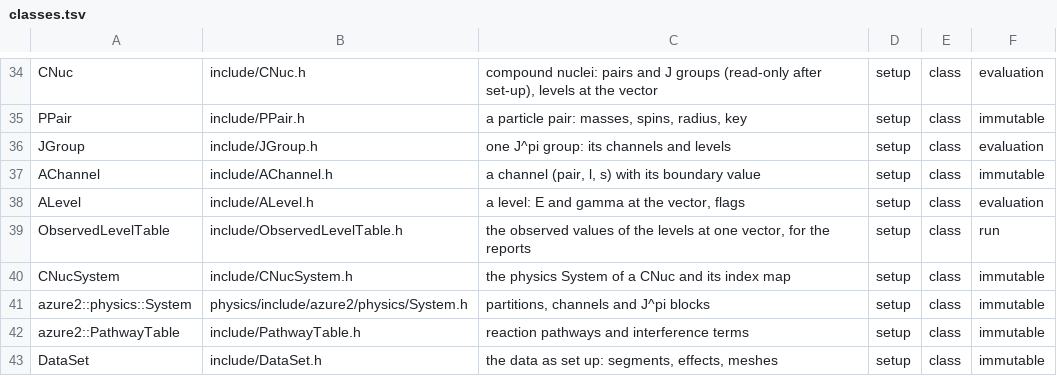
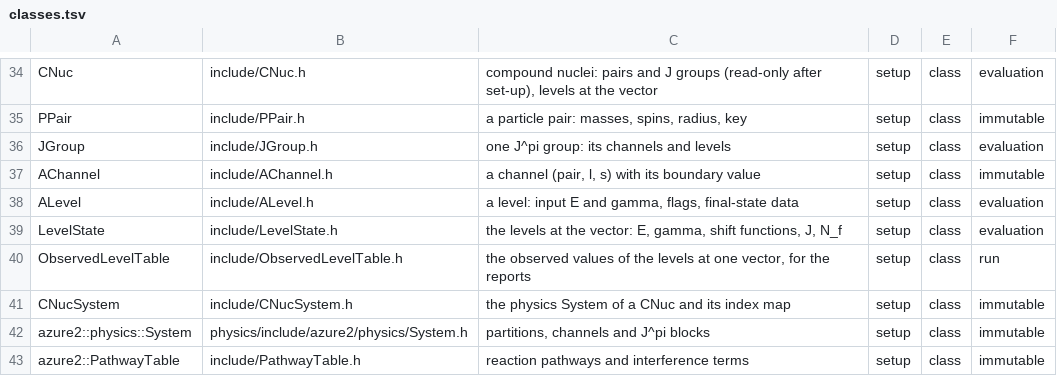
Before and after one commit to AZURE2DEV/AZURE2, a TSV file: docs/source/developer/figures/classes.tsv, drawn as a sheet; only a part is shown, gaps mark what is left out; the shorter side is filled out with more unchanged rows.

```diff
--- a/docs/source/developer/figures/classes.tsv
+++ b/docs/source/developer/figures/classes.tsv
@@ -37,3 +37,4 @@ JGroup	include/JGroup.h	one J^pi group: its channels and levels	setup	class	eval
 AChannel	include/AChannel.h	a channel (pair, l, s) with its boundary value	setup	class	immutable
-ALevel	include/ALevel.h	a level: E and gamma at the vector, flags	setup	class	evaluation
+ALevel	include/ALevel.h	a level: input E and gamma, flags, final-state data	setup	class	evaluation
+LevelState	include/LevelState.h	the levels at the vector: E, gamma, shift functions, J, N_f	setup	class	evaluation
 ObservedLevelTable	include/ObservedLevelTable.h	the observed values of the levels at one vector, for the reports	setup	class	run
```
Also changed, not shown: docs/source/developer/figures/arrows.tsv, 37 other files.
